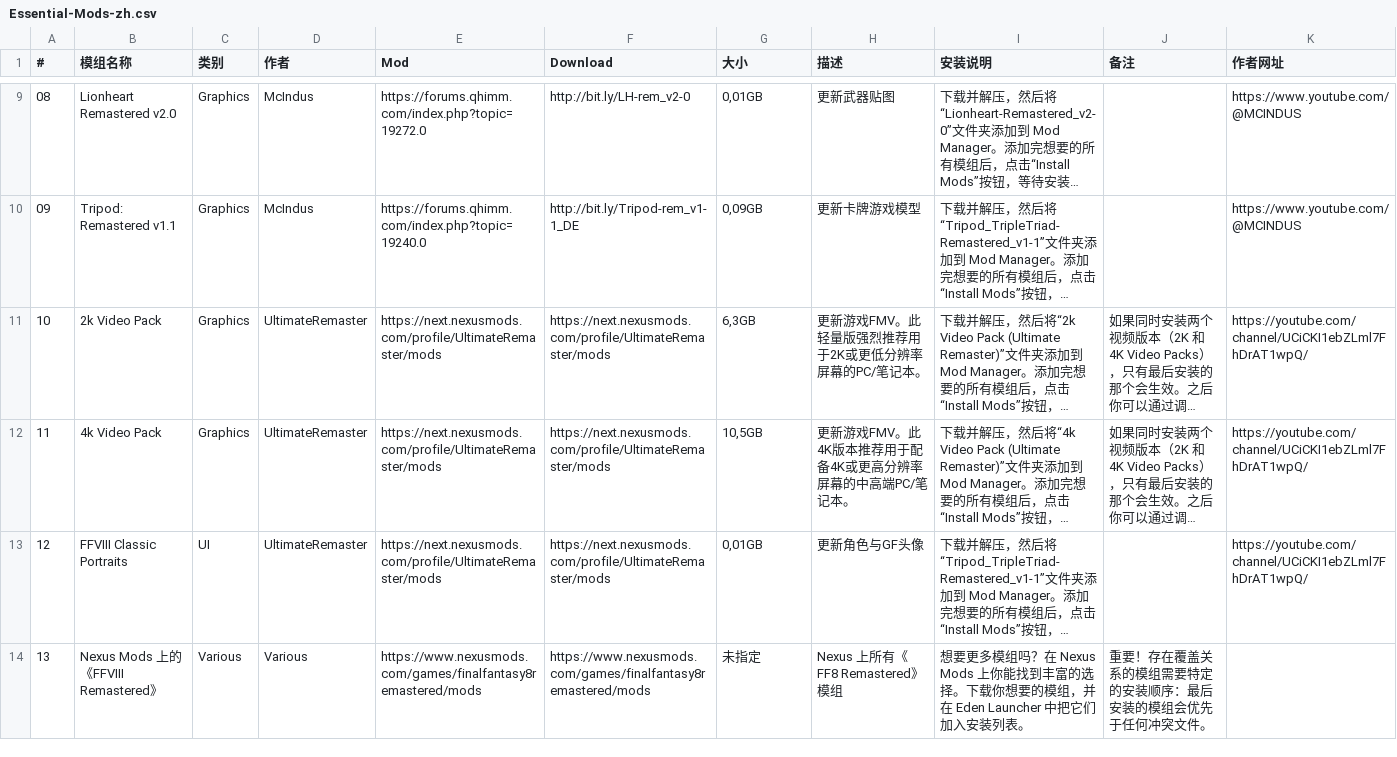
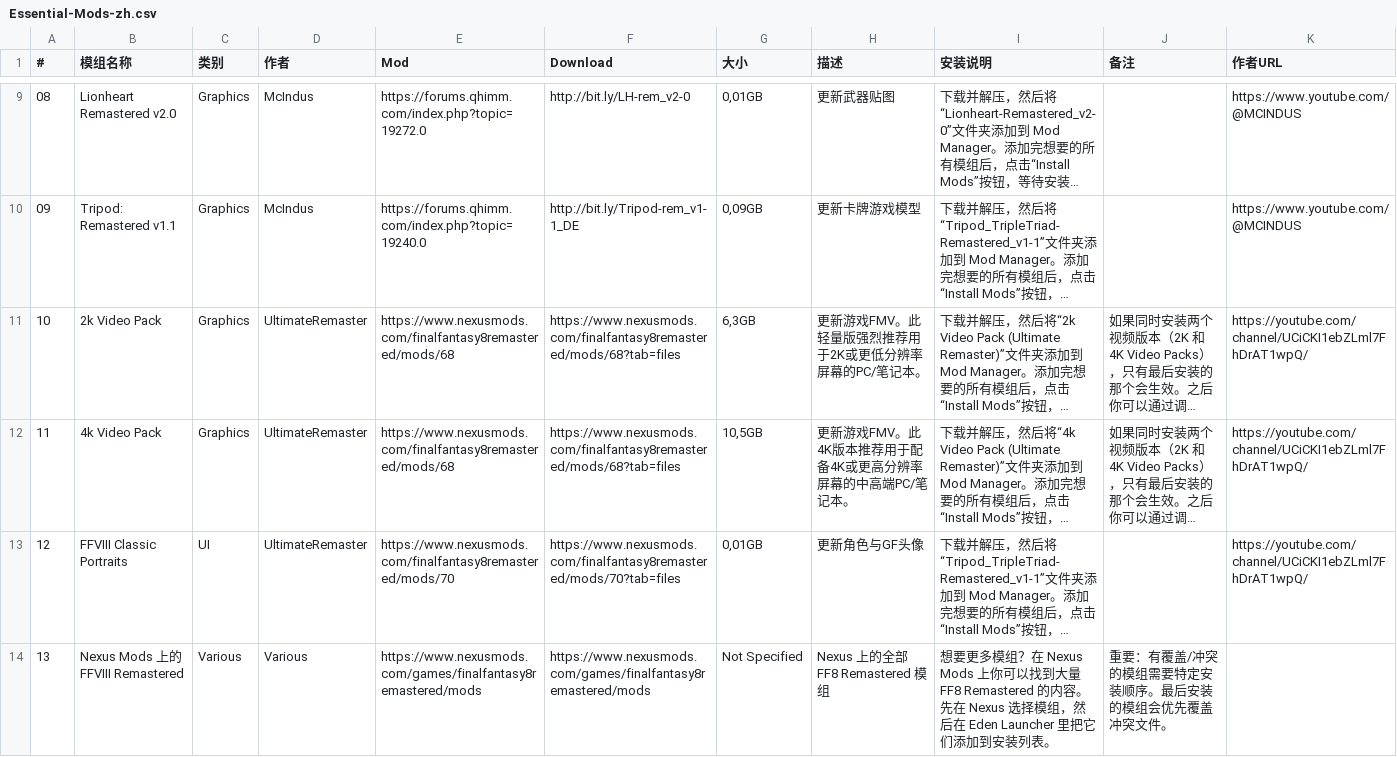
Before and after one commit to UltimateRemaster/Final-Fantasy-08, a CSV file: Eden Launcher/Languages/Essential-Mods-zh.csv, drawn as a sheet; only a part is shown, gaps mark what is left out; long unchanged cells end in …; the diff names each change by its address in the sheet, - before the commit and + after, or states it on an @@ line.

```diff
--- a/Eden Launcher/Languages/Essential-Mods-zh.csv
+++ b/Eden Launcher/Languages/Essential-Mods-zh.csv
-K1: 作者网址
+K1: 作者URL
-E11:E12 (Mod): https://next.nexusmods.com/profile/UltimateRemaster/mods
+E11:E12 (Mod): https://www.nexusmods.com/finalfantasy8remastered/mods/68
-F11:F12 (Download): https://next.nexusmods.com/profile/UltimateRemaster/mods
+F11:F12 (Download): https://www.nexusmods.com/finalfantasy8remastered/mods/68?tab=files
-E13 (Mod): https://next.nexusmods.com/profile/UltimateRemaster/mods
+E13 (Mod): https://www.nexusmods.com/finalfantasy8remastered/mods/70
-F13 (Download): https://next.nexusmods.com/profile/UltimateRemaster/mods
+F13 (Download): https://www.nexusmods.com/finalfantasy8remastered/mods/70?tab=files
-B14 (模组名称): Nexus Mods 上的《FFVIII Remastered》
+B14 (模组名称): Nexus Mods 上的 FFVIII Remastered
-G14 (大小): 未指定
+G14 (大小): Not Specified
-H14 (描述): Nexus 上所有《FF8 Remastered》模组
+H14 (描述): Nexus 上的全部 FF8 Remastered 模组
-I14 (安装说明): …更多模组吗？在 Nexus Mods 上你能找到丰富的选择。下载你想要的模组，并在 Eden Launcher 中把它们加入安装列表…
+I14 (安装说明): …更多模组？在 Nexus Mods 上你可以找到大量 FF8 Remastered 的内容。先在 Nexus 选择模组，然后在 Eden Launcher 里把它们添加到安装列表…
-J14 (备注): 重要！存在覆盖关系的模组需要特定的安装顺序：最后安装的模组会优先于任何冲突文件。
+J14 (备注): 重要：有覆盖/冲突的模组需要特定安装顺序。最后安装的模组会优先覆盖冲突文件。
```
Also changed, not shown: Eden Launcher/Languages/Essential-Mods-es.csv, Eden Launcher/Languages/Essential-Mods-fr.csv, 9 other files.
